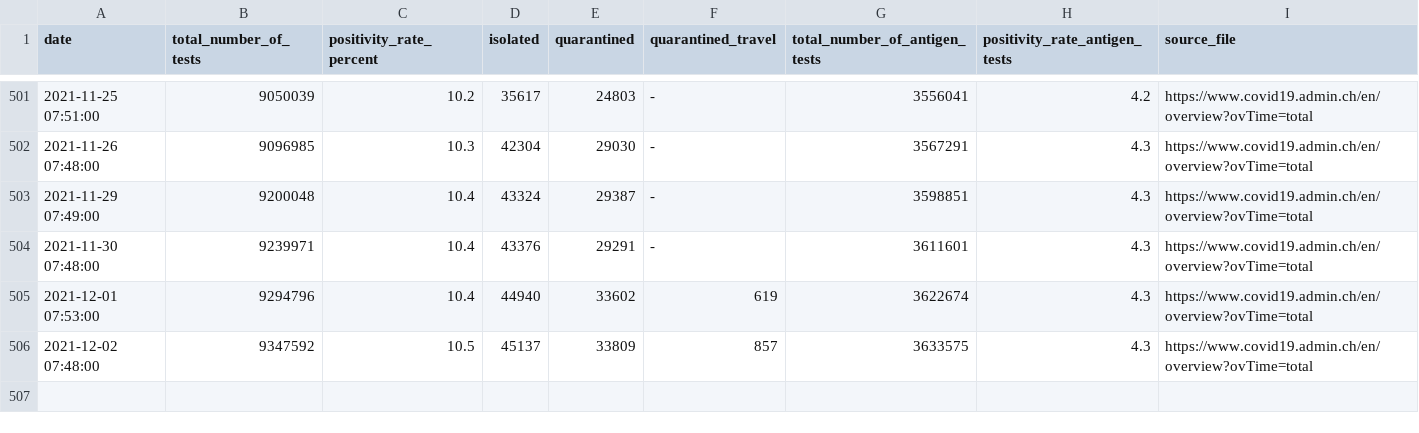
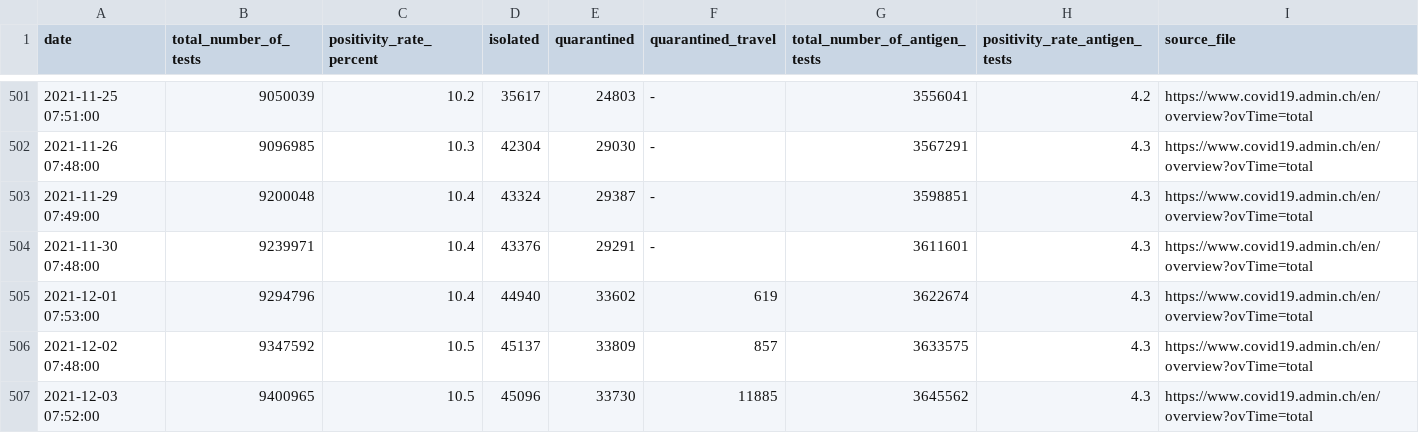
Before and after one commit to maekke/bag_data, a CSV file: bag_data.csv, drawn as a sheet; only a part is shown, gaps mark what is left out; the diff names each change by its address in the sheet, - before the commit and + after, or states it on an @@ line.

Commit message:
Update data from BAG

```diff
--- a/bag_data.csv
+++ b/bag_data.csv
+row 507: 2021-12-03 07:52:00 | 9400965 | 10.5 | 45096 | 33730 | 11885 | 3645562 | 4.3 | https://www.covid19.admin.ch/en/overview?ovTime=total
```
